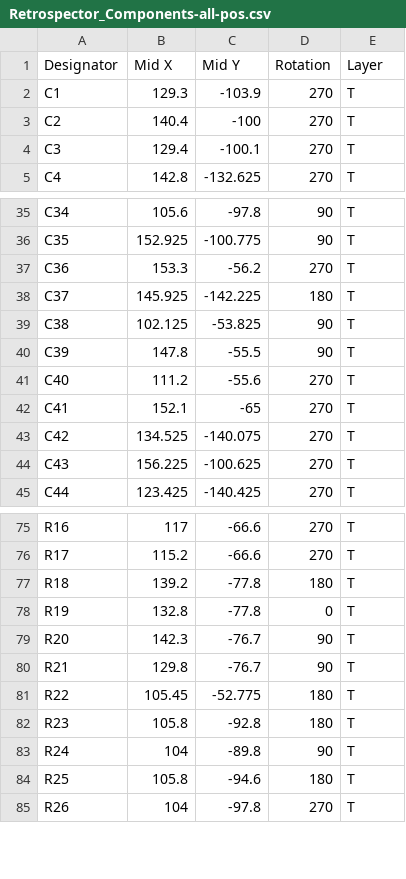
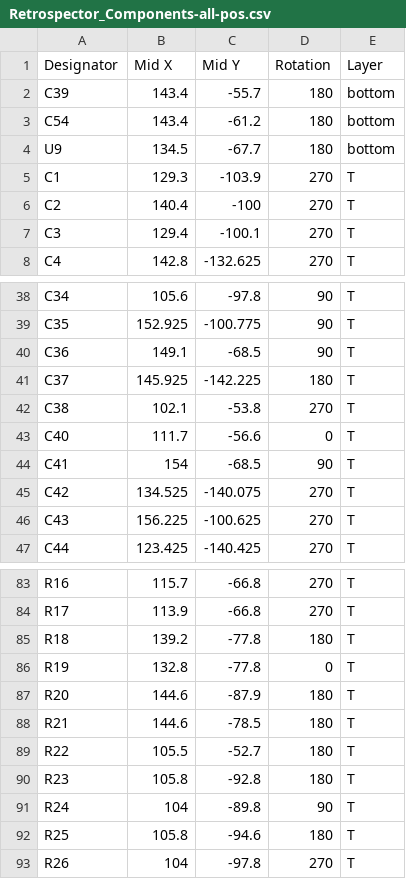
Before and after one commit to dchwebb/Retrospector, a CSV file: Hardware/Gerbers/Components/Retrospector_Components-all-pos.csv, drawn as a sheet; only a part is shown, gaps mark what is left out; removed rows and columns are numbered as before the commit, all else as after; the diff covers the shown part only; the diff names each change by its address in the sheet, - before the commit and + after, or states it on an @@ line.

```diff
--- a/Hardware/Gerbers/Components/Retrospector_Components-all-pos.csv
+++ b/Hardware/Gerbers/Components/Retrospector_Components-all-pos.csv
+row 2: C39 | 143.4 | -55.7 | 180 | bottom
+row 3: C54 | 143.4 | -61.2 | 180 | bottom
+row 4: U9 | 134.5 | -67.7 | 180 | bottom
-B40 (Mid X): 153.3
+B40 (Mid X): 149.1
-C40 (Mid Y): -56.2
+C40 (Mid Y): -68.5
-D40 (Rotation): 270
+D40 (Rotation): 90
-B42 (Mid X): 102.125
+B42 (Mid X): 102.1
-C42 (Mid Y): -53.825
+C42 (Mid Y): -53.8
-D42 (Rotation): 90
+D42 (Rotation): 270
-row 40: C39 | 147.8 | -55.5 | 90 | T
-B43 (Mid X): 111.2
+B43 (Mid X): 111.7
-C43 (Mid Y): -55.6
+C43 (Mid Y): -56.6
-D43 (Rotation): 270
+D43 (Rotation): 0
-B44 (Mid X): 152.1
+B44 (Mid X): 154
-C44 (Mid Y): -65
+C44 (Mid Y): -68.5
-D44 (Rotation): 270
+D44 (Rotation): 90
-B83 (Mid X): 117
+B83 (Mid X): 115.7
-C83:C84 (Mid Y): -66.6
+C83:C84 (Mid Y): -66.8
-B84 (Mid X): 115.2
+B84 (Mid X): 113.9
-B87 (Mid X): 142.3
+B87 (Mid X): 144.6
-C87 (Mid Y): -76.7
+C87 (Mid Y): -87.9
-D87:D88 (Rotation): 90
+D87:D88 (Rotation): 180
-B88 (Mid X): 129.8
+B88 (Mid X): 144.6
-C88 (Mid Y): -76.7
+C88 (Mid Y): -78.5
-B89 (Mid X): 105.45
+B89 (Mid X): 105.5
-C89 (Mid Y): -52.775
+C89 (Mid Y): -52.7
```
Also changed, not shown: 8 added rows, 1 removed row and 54 edited cells elsewhere in this file, Hardware/Gerbers/Components/Retrospector_Components_BOM.csv, 25 other files.
